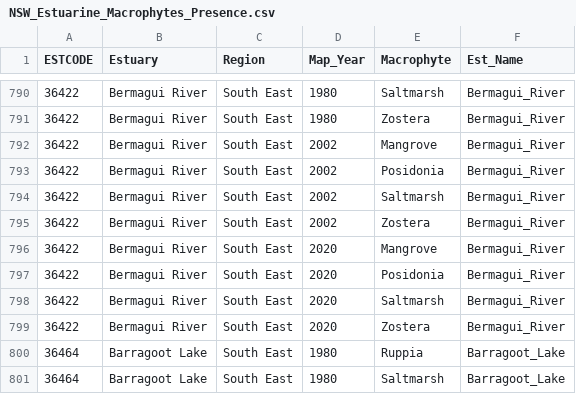
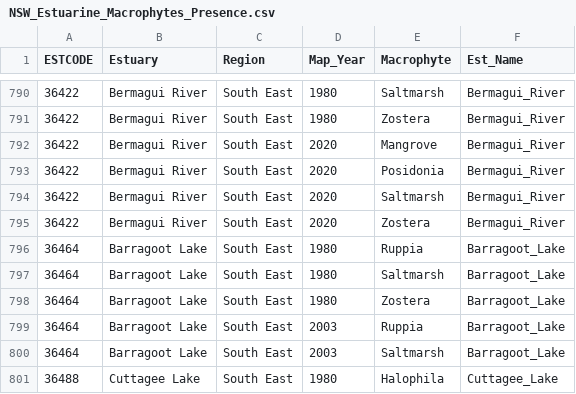
Before and after one commit to GregjWest/NSW_EstMac_Dev, a CSV file: NSW_Estuarine_Macrophytes_Presence.csv, drawn as a sheet; only a part is shown, gaps mark what is left out; the shorter side is filled out with more unchanged rows; the diff names each change by its address in the sheet, - before the commit and + after, or states it on an @@ line.

```diff
--- a/NSW_Estuarine_Macrophytes_Presence.csv
+++ b/NSW_Estuarine_Macrophytes_Presence.csv
-row 792: 36422 | Bermagui River | South East | 2002 | Mangrove | Bermagui_River
-row 793: 36422 | Bermagui River | South East | 2002 | Posidonia | Bermagui_River
-row 794: 36422 | Bermagui River | South East | 2002 | Saltmarsh | Bermagui_River
-row 795: 36422 | Bermagui River | South East | 2002 | Zostera | Bermagui_River
```
Also changed, not shown: 1 other file.
